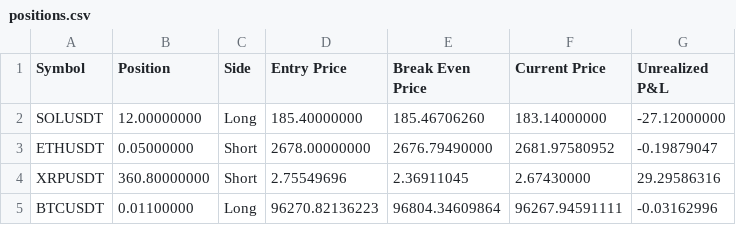
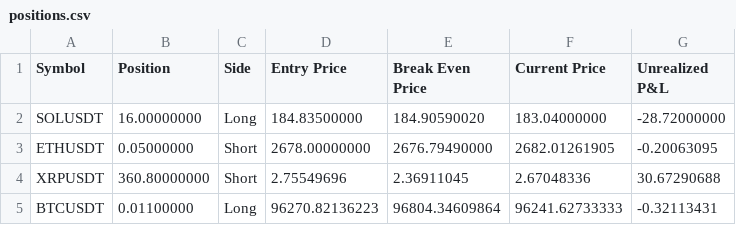
Before and after one commit to June-dwai/Dashboard, a CSV file: data/positions.csv, drawn as a sheet.

```diff
--- a/data/positions.csv
+++ b/data/positions.csv
@@ -1,5 +1,5 @@
 Symbol,Position,Side,Entry Price,Break Even Price,Current Price,Unrealized P&L
-SOLUSDT,12.00000000,Long,185.40000000,185.46706260,183.14000000,-27.12000000
-ETHUSDT,0.05000000,Short,2678.00000000,2676.79490000,2681.97580952,-0.19879047
-XRPUSDT,360.80000000,Short,2.75549696,2.36911045,2.67430000,29.29586316
-BTCUSDT,0.01100000,Long,96270.82136223,96804.34609864,96267.94591111,-0.03162996
+SOLUSDT,16.00000000,Long,184.83500000,184.90590020,183.04000000,-28.72000000
+ETHUSDT,0.05000000,Short,2678.00000000,2676.79490000,2682.01261905,-0.20063095
+XRPUSDT,360.80000000,Short,2.75549696,2.36911045,2.67048336,30.67290688
+BTCUSDT,0.01100000,Long,96270.82136223,96804.34609864,96241.62733333,-0.32113431
```
Also changed, not shown: data/recent_trades.csv.
